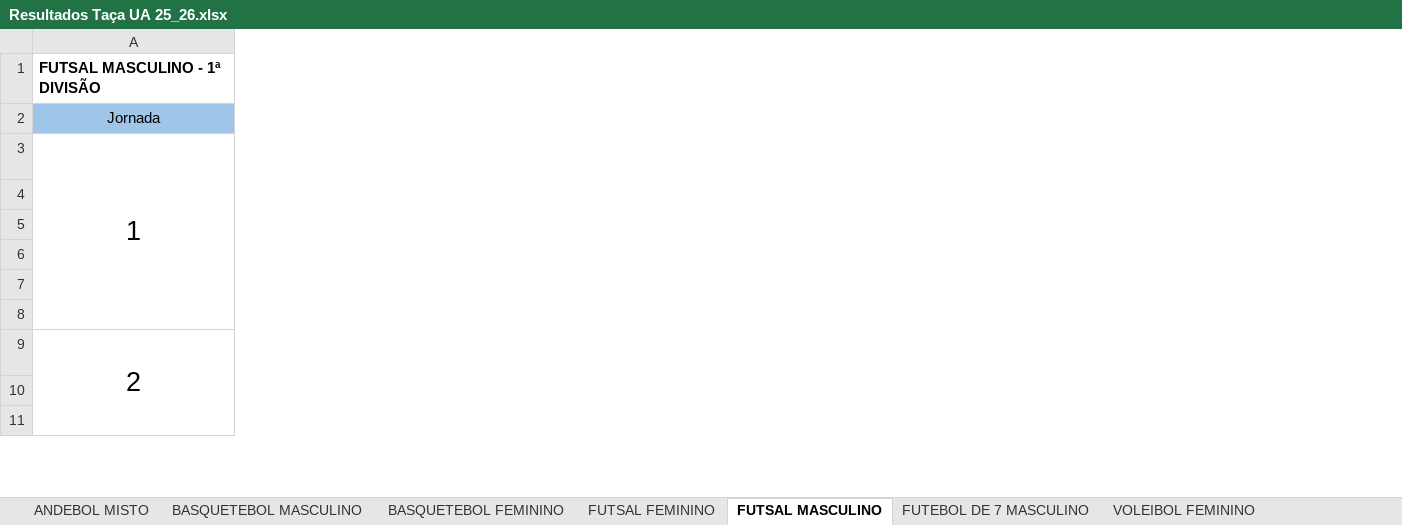
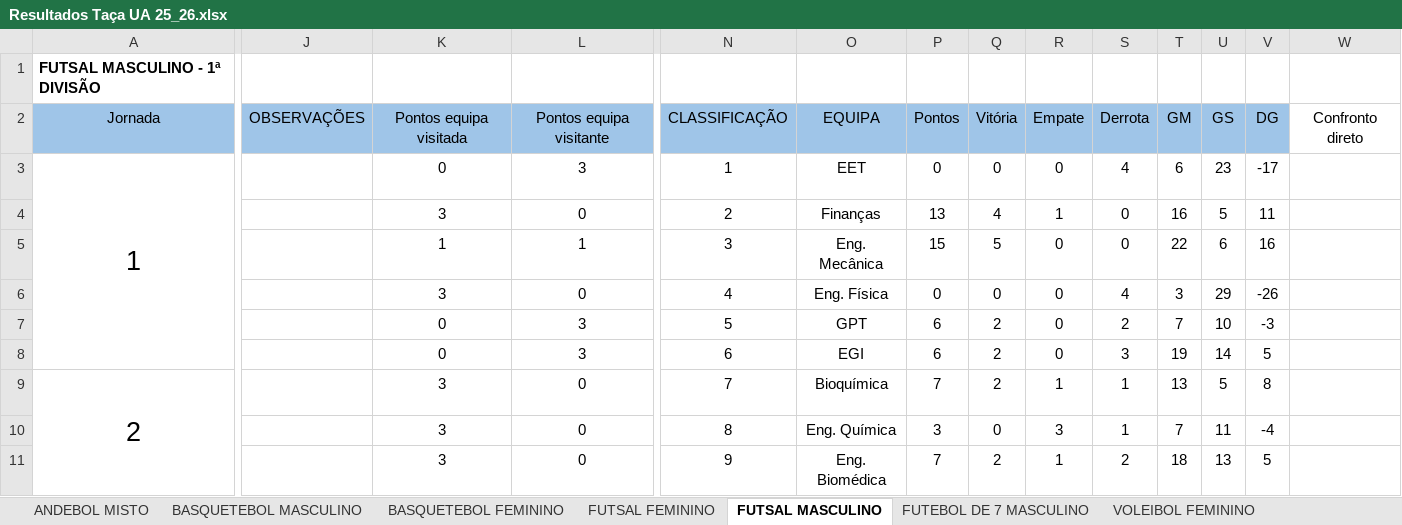
Before and after one commit to SlicF/mmr_ta-aua, an Excel workbook: Resultados Taça UA 25_26.xlsx, sheet FUTSAL MASCULINO, drawn as a sheet; only a part is shown, gaps mark what is left out; values as stored, in another font and other column widths than the file's, no borders; charts and pictures not drawn; the diff covers the shown part only; the diff names each change by its address in the sheet, - before the commit and + after, or states it on an @@ line.

```diff
--- a/Resultados Taça UA 25_26.xlsx (sheet FUTSAL MASCULINO)
+++ b/Resultados Taça UA 25_26.xlsx (sheet FUTSAL MASCULINO)
@@ column J unhidden, row 2: OBSERVAÇÕES @@
@@ column K unhidden, rows 2-11: Pontos equipa visitada | 0 | 3 | 1 | 3 | 0 | 0 | 3 | 3 | 3 @@
@@ column L unhidden, rows 2-11: Pontos equipa visitante | 3 | 0 | 1 | 0 | 3 | 3 | 0 | 0 | 0 @@
@@ column N unhidden, rows 2-11: CLASSIFICAÇÃO | 1 | 2 | 3 | 4 | 5 | 6 | 7 | 8 | 9 @@
@@ column O unhidden, rows 2-11: EQUIPA | EET | Finanças | Eng. Mecânica | Eng. Física | GPT | EGI | Bioquímica | Eng. Química | Eng. Biomédica @@
@@ column P unhidden, rows 2-11: Pontos | 0 | 13 | 15 | 0 | 6 | 6 | 7 | 3 | 7 @@
@@ column Q unhidden, rows 2-11: Vitória | 0 | 4 | 5 | 0 | 2 | 2 | 2 | 0 | 2 @@
@@ column R unhidden, rows 2-11: Empate | 0 | 1 | 0 | 0 | 0 | 0 | 1 | 3 | 1 @@
@@ column S unhidden, rows 2-11: Derrota | 4 | 0 | 0 | 4 | 2 | 3 | 1 | 1 | 2 @@
@@ column T unhidden, rows 2-11: GM | 6 | 16 | 22 | 3 | 7 | 19 | 13 | 7 | 18 @@
@@ column U unhidden, rows 2-11: GS | 23 | 5 | 6 | 29 | 10 | 14 | 5 | 11 | 13 @@
@@ column V unhidden, rows 2-11: DG | -17 | 11 | 16 | -26 | -3 | 5 | 8 | -4 | 5 @@
@@ column W unhidden, row 2: Confronto direto @@
```
Also changed, not shown: 7 added columns elsewhere in this sheet, sheet FUTSAL FEMININO, hidden cells, charts or pictures, backup_Resultados Taça UA 25_26.xlsx, 14 other files.
